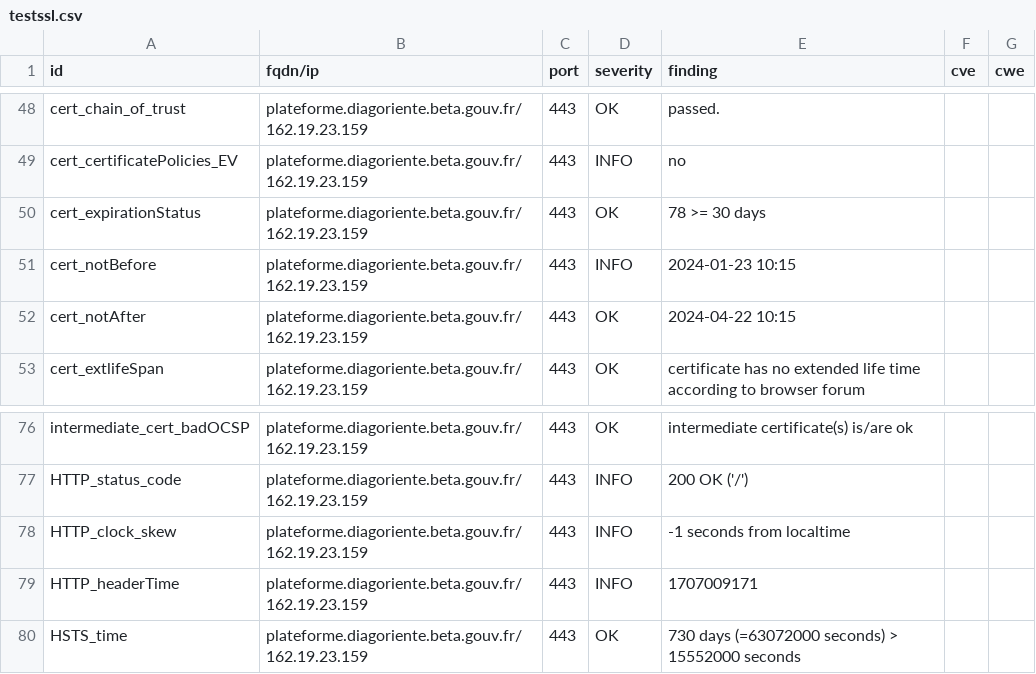
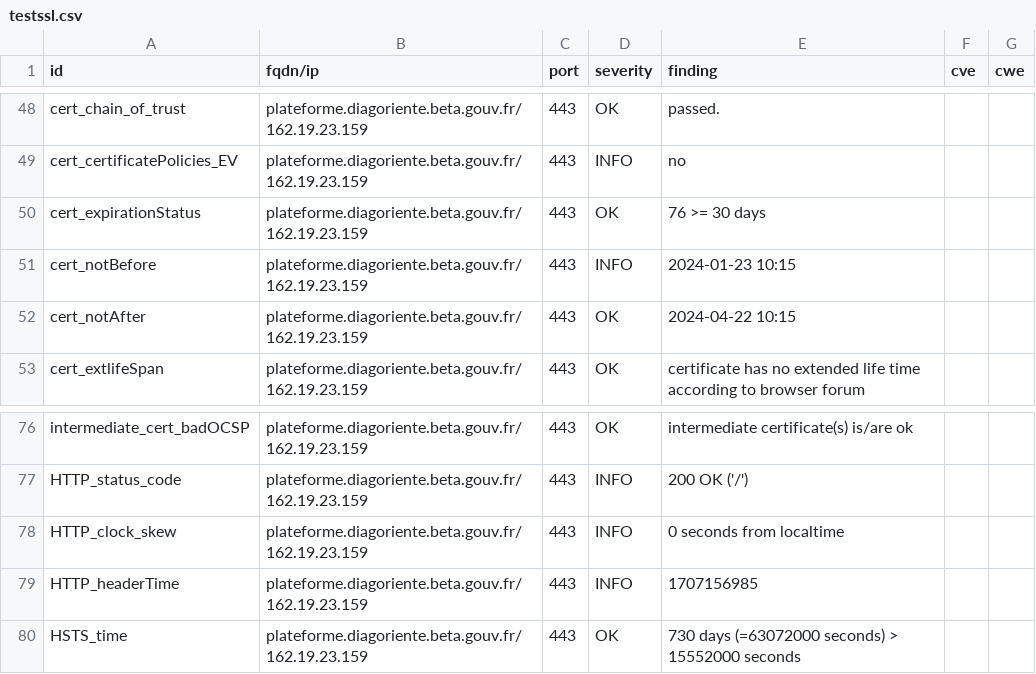
Before and after one commit to Diagoriente/dashlord, a CSV file: results/aHR0cHM6Ly9wbGF0ZWZvcm1lLmRpYWdvcmllbnRlLmJldGEuZ291di5mcg==/testssl.csv, drawn as a sheet; only a part is shown, gaps mark what is left out.

```diff
--- a/results/aHR0cHM6Ly9wbGF0ZWZvcm1lLmRpYWdvcmllbnRlLmJldGEuZ291di5mcg==/testssl.csv
+++ b/results/aHR0cHM6Ly9wbGF0ZWZvcm1lLmRpYWdvcmllbnRlLmJldGEuZ291di5mcg==/testssl.csv
@@ -49,3 +49,3 @@
 "cert_certificatePolicies_EV","plateforme.diagoriente.beta.gouv.fr/162.19.23.159","443","INFO","no","",""
-"cert_expirationStatus","plateforme.diagoriente.beta.gouv.fr/162.19.23.159","443","OK","78 >= 30 days","",""
+"cert_expirationStatus","plateforme.diagoriente.beta.gouv.fr/162.19.23.159","443","OK","76 >= 30 days","",""
 "cert_notBefore","plateforme.diagoriente.beta.gouv.fr/162.19.23.159","443","INFO","2024-01-23 10:15","",""
@@ -77,4 +77,4 @@
 "HTTP_status_code","plateforme.diagoriente.beta.gouv.fr/162.19.23.159","443","INFO","200 OK ('/')","",""
-"HTTP_clock_skew","plateforme.diagoriente.beta.gouv.fr/162.19.23.159","443","INFO","-1 seconds from localtime","",""
-"HTTP_headerTime","plateforme.diagoriente.beta.gouv.fr/162.19.23.159","443","INFO","1707009171","",""
+"HTTP_clock_skew","plateforme.diagoriente.beta.gouv.fr/162.19.23.159","443","INFO","0 seconds from localtime","",""
+"HTTP_headerTime","plateforme.diagoriente.beta.gouv.fr/162.19.23.159","443","INFO","1707156985","",""
 "HSTS_time","plateforme.diagoriente.beta.gouv.fr/162.19.23.159","443","OK","730 days (=63072000 seconds) > 15552000 seconds","",""
```
Also changed, not shown: 14 other files.
